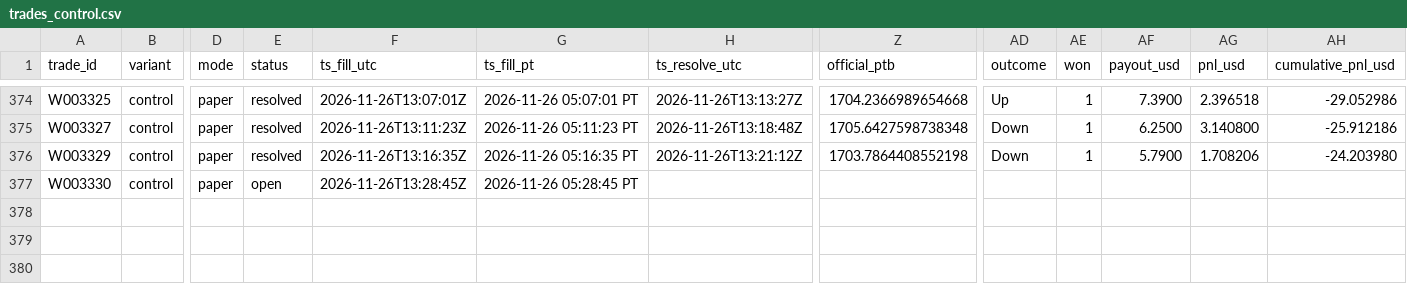
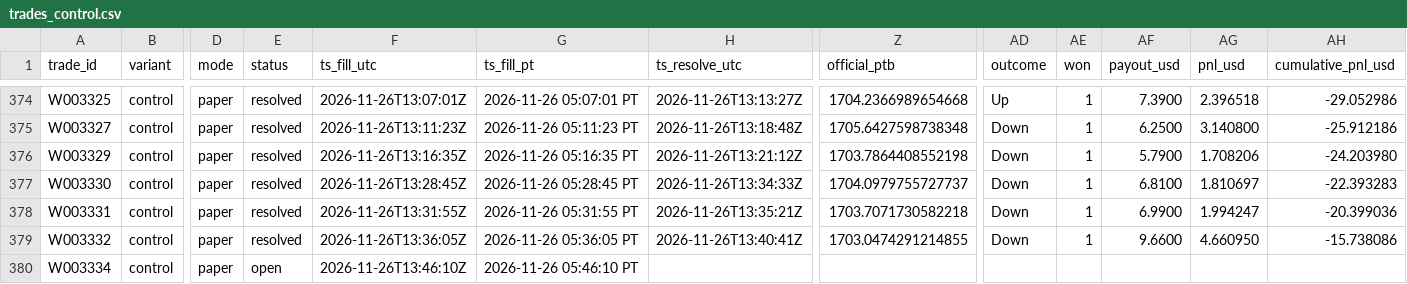
Before and after one commit to michaeldeuchar-dotcom/eth-paper-bot, a CSV file: data/week2/trades_control.csv, drawn as a sheet; only a part is shown, gaps mark what is left out; rows hold the shown columns only; the diff names each change by its address in the sheet, - before the commit and + after, or states it on an @@ line.

```diff
--- a/data/week2/trades_control.csv
+++ b/data/week2/trades_control.csv
-E377 (status): open
+E377 (status): resolved
-H377 (ts_resolve_utc): (empty)
+H377 (ts_resolve_utc): 2026-11-26T13:34:33Z
-Z377 (official_ptb): (empty)
+Z377 (official_ptb): 1704.0979755727737
-AD377 (outcome): (empty)
+AD377 (outcome): Down
-AE377 (won): (empty)
+AE377 (won): 1
-AF377 (payout_usd): (empty)
+AF377 (payout_usd): 6.8100
-AG377 (pnl_usd): (empty)
+AG377 (pnl_usd): 1.810697
-AH377 (cumulative_pnl_usd): (empty)
+AH377 (cumulative_pnl_usd): -22.393283
+row 378: W003331 | control | paper | resolved | 2026-11-26T13:31:55Z | 2026-11-26 05:31:55 PT | 2026-11-26T13:35:21Z | 1703.7071730582218 | Down | 1 | 6.9900 | 1.994247 | -20.399036
+row 379: W003332 | control | paper | resolved | 2026-11-26T13:36:05Z | 2026-11-26 05:36:05 PT | 2026-11-26T13:40:41Z | 1703.0474291214855 | Down | 1 | 9.6600 | 4.660950 | -15.738086
+row 380: W003334 | control | paper | open | 2026-11-26T13:46:10Z | 2026-11-26 05:46:10 PT
```
Also changed, not shown: data/week2/auto_pick_switches.csv, data/week2/trades_auto_pick.csv, 6 other files.
